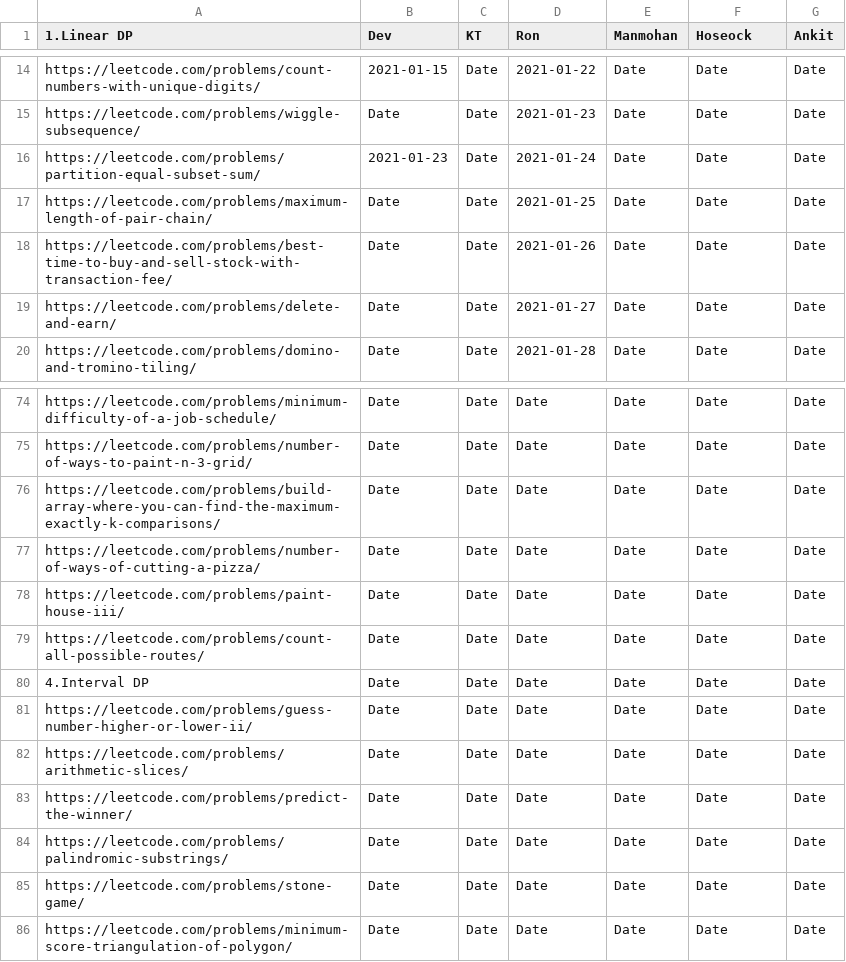
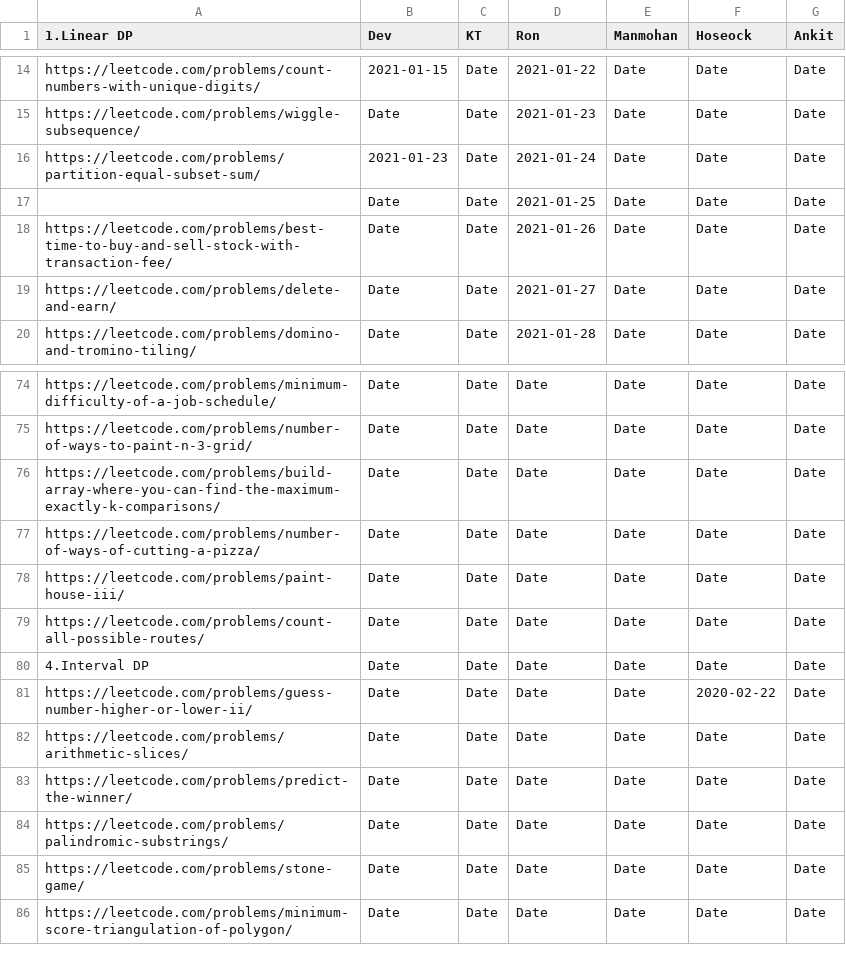
Before and after one commit to sw-devendra/algo-colab, a TSV file: dp-problems.tsv, drawn as a sheet; only a part is shown, gaps mark what is left out.

Commit message:
Update dp-problems.tsv

```diff
--- a/dp-problems.tsv
+++ b/dp-problems.tsv
@@ -16,3 +16,3 @@ https://leetcode.com/problems/wiggle-subsequence/	Date	Date	2021-01-23	Date	Date
 https://leetcode.com/problems/partition-equal-subset-sum/	2021-01-23	Date	2021-01-24	Date	Date	Date
-https://leetcode.com/problems/maximum-length-of-pair-chain/	Date	Date	2021-01-25	Date	Date	Date
+	Date	Date	2021-01-25	Date	Date	Date
 https://leetcode.com/problems/best-time-to-buy-and-sell-stock-with-transaction-fee/	Date	Date	2021-01-26	Date	Date	Date
@@ -80,3 +80,3 @@ https://leetcode.com/problems/count-all-possible-routes/	Date	Date	Date	Date	Dat
 4.Interval DP	Date	Date	Date	Date	Date	Date
-https://leetcode.com/problems/guess-number-higher-or-lower-ii/	Date	Date	Date	Date	Date	Date
+https://leetcode.com/problems/guess-number-higher-or-lower-ii/	Date	Date	Date	Date	2020-02-22	Date
 https://leetcode.com/problems/arithmetic-slices/	Date	Date	Date	Date	Date	Date
```
